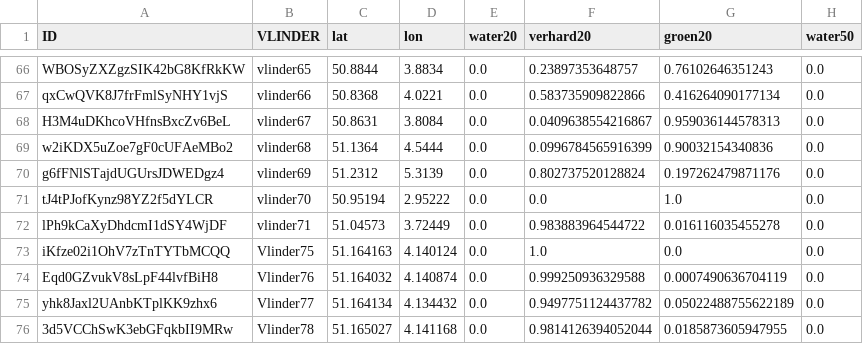
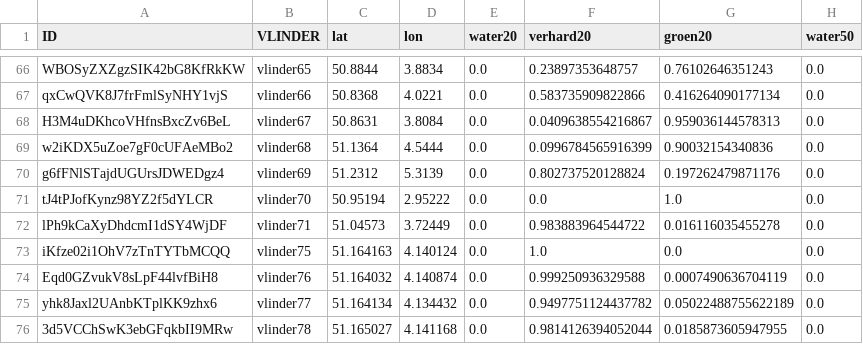
Before and after one commit to bmesuere/vlinder, a CSV file: api/data.csv, drawn as a sheet; only a part is shown, gaps mark what is left out; the diff names each change by its address in the sheet, - before the commit and + after, or states it on an @@ line.

Commit message:
Update data.csv

```diff
--- a/api/data.csv
+++ b/api/data.csv
-B73 (VLINDER): Vlinder75
+B73 (VLINDER): vlinder75
-B74 (VLINDER): Vlinder76
+B74 (VLINDER): vlinder76
-B75 (VLINDER): Vlinder77
+B75 (VLINDER): vlinder77
-B76 (VLINDER): Vlinder78
+B76 (VLINDER): vlinder78
```
